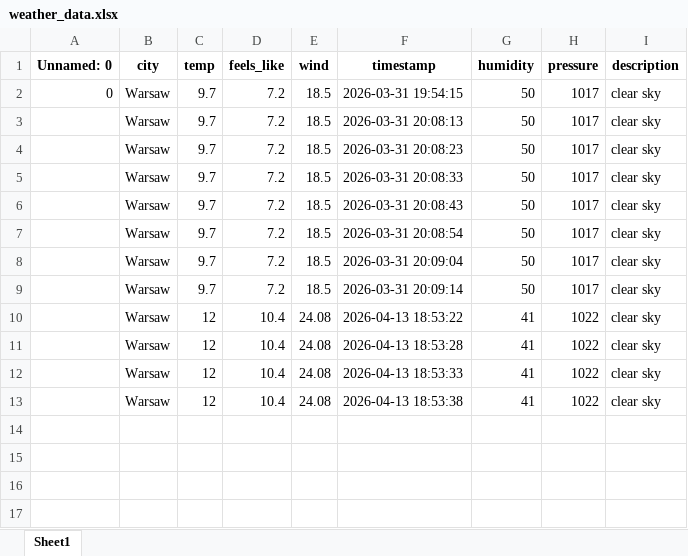
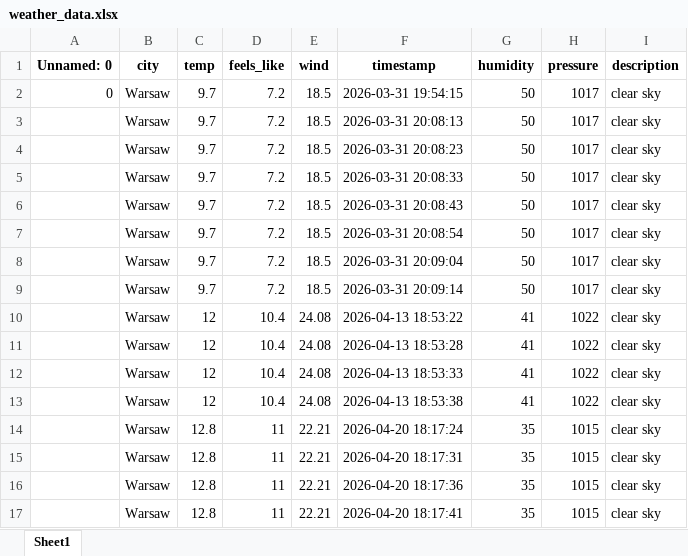
Before and after one commit to mrpachol/web-app, an Excel workbook: weather_data.xlsx, sheet Sheet1, drawn as a sheet; values as stored, in another font and other column widths than the file's, no borders; the diff names each change by its address in the sheet, - before the commit and + after, or states it on an @@ line.

```diff
--- a/weather_data.xlsx (sheet Sheet1)
+++ b/weather_data.xlsx (sheet Sheet1)
+row 14:  | Warsaw | 12.8 | 11 | 22.21 | 2026-04-20 18:17:24 | 35 | 1015 | clear sky
+row 15:  | Warsaw | 12.8 | 11 | 22.21 | 2026-04-20 18:17:31 | 35 | 1015 | clear sky
+row 16:  | Warsaw | 12.8 | 11 | 22.21 | 2026-04-20 18:17:36 | 35 | 1015 | clear sky
+row 17:  | Warsaw | 12.8 | 11 | 22.21 | 2026-04-20 18:17:41 | 35 | 1015 | clear sky
```
Also changed, not shown: 5 other files.
